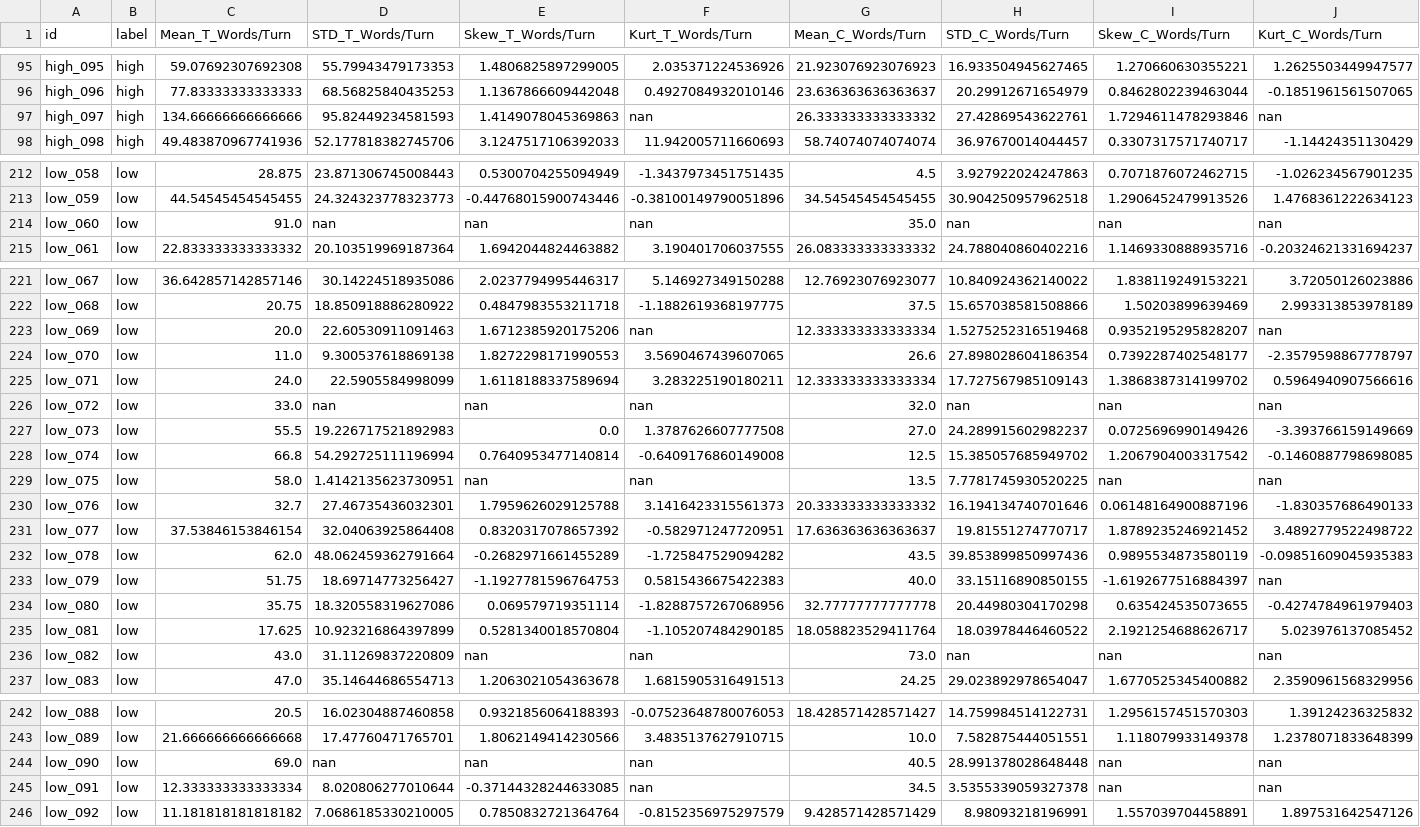
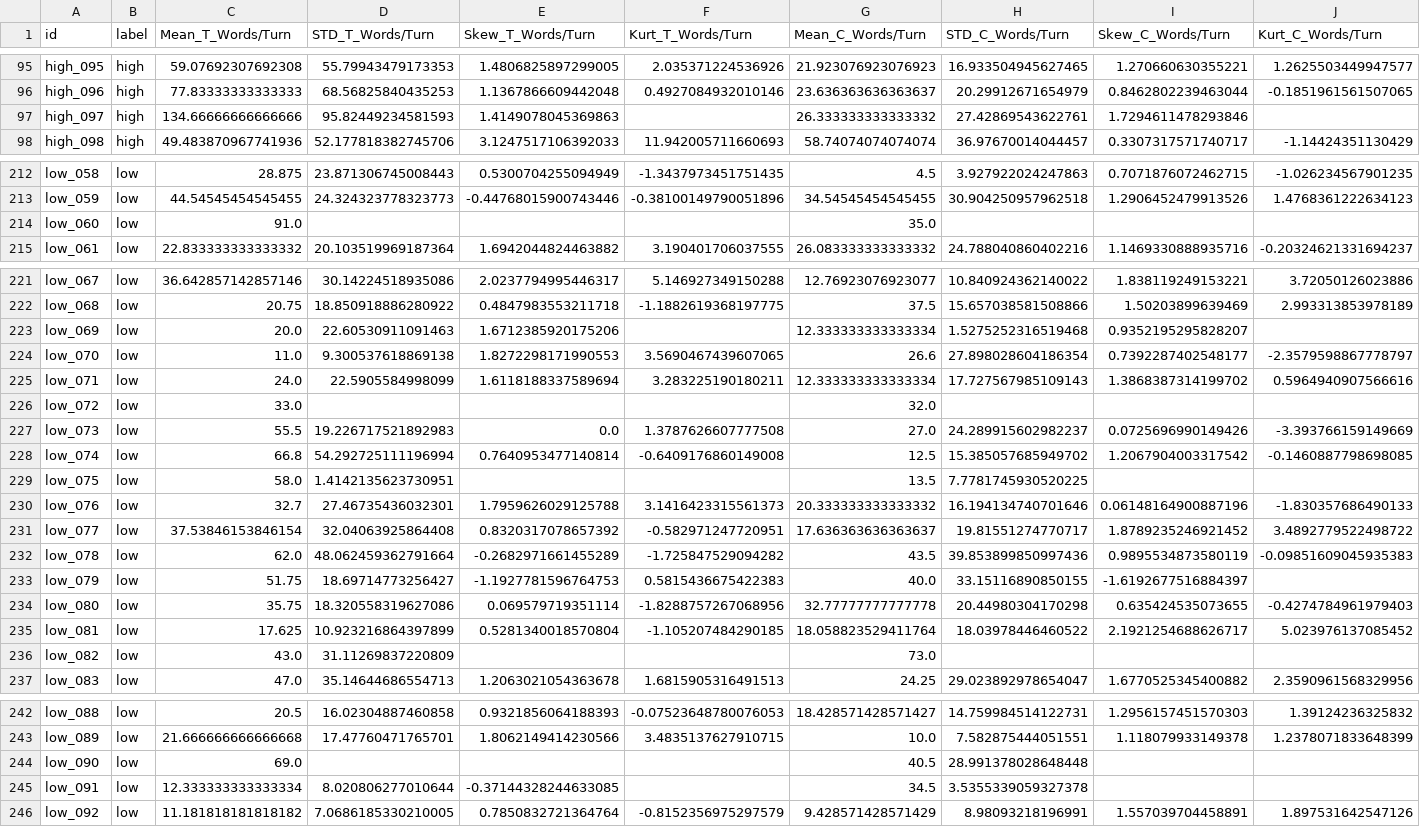
Before and after one commit to R-Niloy/Multi-dimensional-Natural-Language-Processing-Framework, a CSV file: labeled.csv, drawn as a sheet; only a part is shown, gaps mark what is left out; the diff covers the shown part only; the diff names each change by its address in the sheet, - before the commit and + after, or states it on an @@ line.

```diff
--- a/labeled.csv
+++ b/labeled.csv
-F97 (Kurt_T_Words/Turn): nan
+F97 (Kurt_T_Words/Turn): (empty)
-J97 (Kurt_C_Words/Turn): nan
+J97 (Kurt_C_Words/Turn): (empty)
-D214 (STD_T_Words/Turn): nan
+D214 (STD_T_Words/Turn): (empty)
-E214 (Skew_T_Words/Turn): nan
+E214 (Skew_T_Words/Turn): (empty)
-F214 (Kurt_T_Words/Turn): nan
+F214 (Kurt_T_Words/Turn): (empty)
-H214 (STD_C_Words/Turn): nan
+H214 (STD_C_Words/Turn): (empty)
-I214 (Skew_C_Words/Turn): nan
+I214 (Skew_C_Words/Turn): (empty)
-J214 (Kurt_C_Words/Turn): nan
+J214 (Kurt_C_Words/Turn): (empty)
-F223 (Kurt_T_Words/Turn): nan
+F223 (Kurt_T_Words/Turn): (empty)
-J223 (Kurt_C_Words/Turn): nan
+J223 (Kurt_C_Words/Turn): (empty)
-D226 (STD_T_Words/Turn): nan
+D226 (STD_T_Words/Turn): (empty)
-E226 (Skew_T_Words/Turn): nan
+E226 (Skew_T_Words/Turn): (empty)
-F226 (Kurt_T_Words/Turn): nan
+F226 (Kurt_T_Words/Turn): (empty)
-H226 (STD_C_Words/Turn): nan
+H226 (STD_C_Words/Turn): (empty)
-I226 (Skew_C_Words/Turn): nan
+I226 (Skew_C_Words/Turn): (empty)
-J226 (Kurt_C_Words/Turn): nan
+J226 (Kurt_C_Words/Turn): (empty)
-E229 (Skew_T_Words/Turn): nan
+E229 (Skew_T_Words/Turn): (empty)
-F229 (Kurt_T_Words/Turn): nan
+F229 (Kurt_T_Words/Turn): (empty)
-I229 (Skew_C_Words/Turn): nan
+I229 (Skew_C_Words/Turn): (empty)
-J229 (Kurt_C_Words/Turn): nan
+J229 (Kurt_C_Words/Turn): (empty)
-J233 (Kurt_C_Words/Turn): nan
+J233 (Kurt_C_Words/Turn): (empty)
-E236 (Skew_T_Words/Turn): nan
+E236 (Skew_T_Words/Turn): (empty)
-F236 (Kurt_T_Words/Turn): nan
+F236 (Kurt_T_Words/Turn): (empty)
-H236 (STD_C_Words/Turn): nan
+H236 (STD_C_Words/Turn): (empty)
-I236 (Skew_C_Words/Turn): nan
+I236 (Skew_C_Words/Turn): (empty)
-J236 (Kurt_C_Words/Turn): nan
+J236 (Kurt_C_Words/Turn): (empty)
-D244 (STD_T_Words/Turn): nan
+D244 (STD_T_Words/Turn): (empty)
-E244 (Skew_T_Words/Turn): nan
+E244 (Skew_T_Words/Turn): (empty)
-F244:F245 (Kurt_T_Words/Turn): nan
+F244:F245 (Kurt_T_Words/Turn): (empty)
-I244:I245 (Skew_C_Words/Turn): nan
+I244:I245 (Skew_C_Words/Turn): (empty)
-J244:J245 (Kurt_C_Words/Turn): nan
+J244:J245 (Kurt_C_Words/Turn): (empty)
```
Also changed, not shown: 2 edited cells elsewhere in this file, 1 other file.
